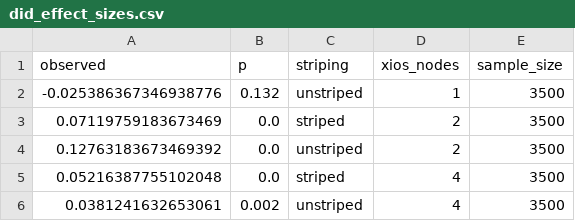
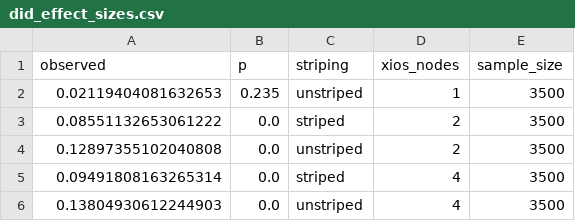
Before and after one commit to oakleybrunt/RAID-check-study, a CSV file: analysed_data/did_effect_sizes.csv, drawn as a sheet.

```diff
--- a/analysed_data/did_effect_sizes.csv
+++ b/analysed_data/did_effect_sizes.csv
@@ -1,6 +1,6 @@
 observed,p,striping,xios_nodes,sample_size
--0.025386367346938776,0.132,unstriped,1,3500
-0.07119759183673469,0.0,striped,2,3500
-0.12763183673469392,0.0,unstriped,2,3500
-0.05216387755102048,0.0,striped,4,3500
-0.0381241632653061,0.002,unstriped,4,3500
+0.02119404081632653,0.235,unstriped,1,3500
+0.08551132653061222,0.0,striped,2,3500
+0.12897355102040808,0.0,unstriped,2,3500
+0.09491808163265314,0.0,striped,4,3500
+0.13804930612244903,0.0,unstriped,4,3500
```
Also changed, not shown: analysed_data/locking_effect_sizes.csv, analysed_data/raid_effect_sizes.csv, 10 other files.
